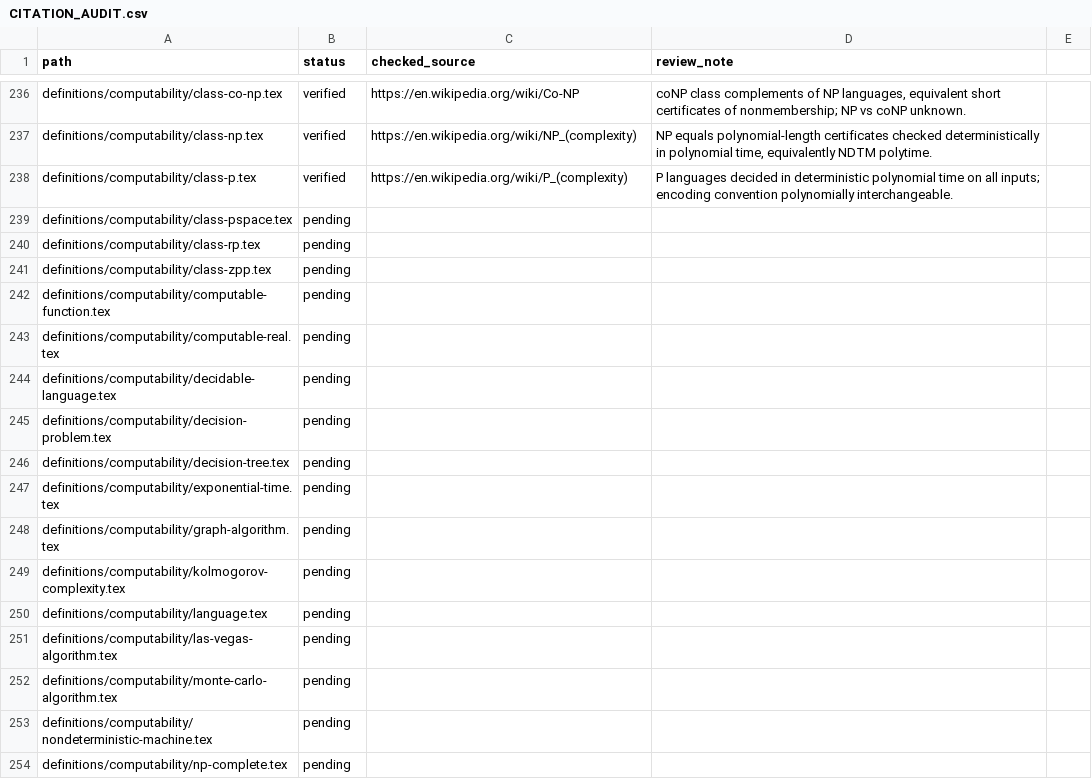
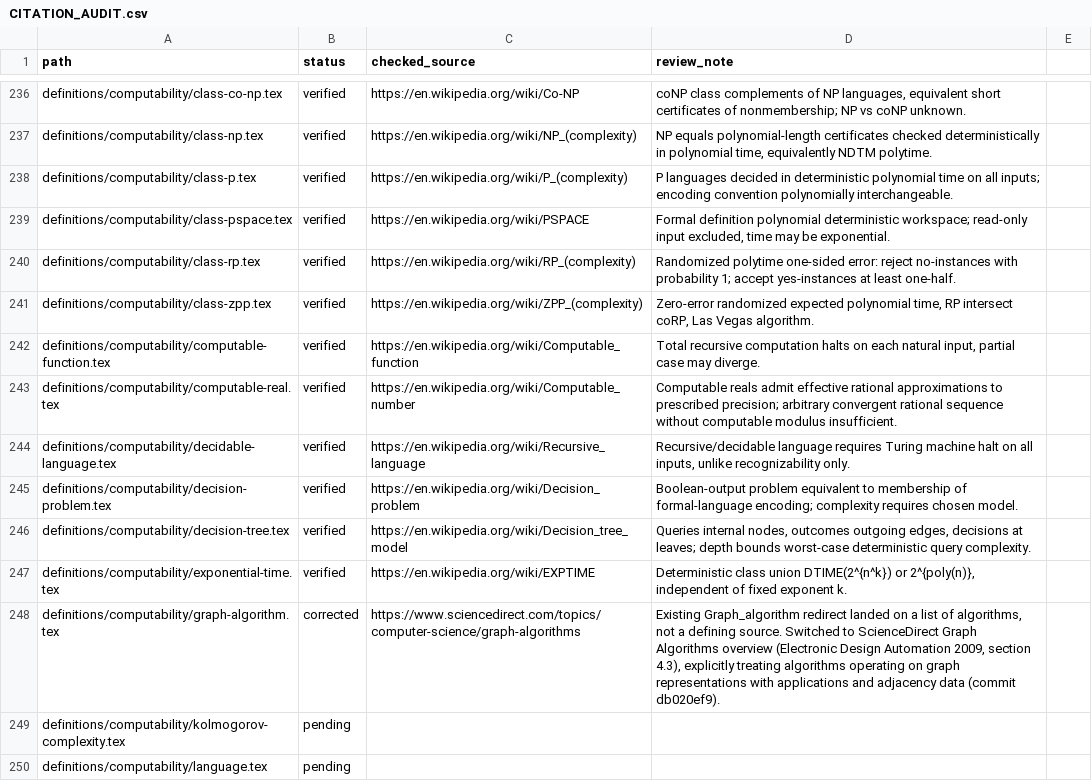
Before and after one commit to Zengez/mathDef, a CSV file: CITATION_AUDIT.csv, drawn as a sheet; only a part is shown, gaps mark what is left out; the shorter side is filled out with more unchanged rows.

Commit message:
CV75: audit ten computability concepts and repair graph algorithm citation

```diff
--- a/CITATION_AUDIT.csv
+++ b/CITATION_AUDIT.csv
@@ -238,12 +238,12 @@ definitions/computability/class-np.tex,verified,"https://en.wikipedia.org/wiki/N
 definitions/computability/class-p.tex,verified,"https://en.wikipedia.org/wiki/P_(complexity)","P languages decided in deterministic polynomial time on all inputs; encoding convention polynomially interchangeable."
-definitions/computability/class-pspace.tex,pending,,
-definitions/computability/class-rp.tex,pending,,
-definitions/computability/class-zpp.tex,pending,,
-definitions/computability/computable-function.tex,pending,,
-definitions/computability/computable-real.tex,pending,,
-definitions/computability/decidable-language.tex,pending,,
-definitions/computability/decision-problem.tex,pending,,
-definitions/computability/decision-tree.tex,pending,,
-definitions/computability/exponential-time.tex,pending,,
-definitions/computability/graph-algorithm.tex,pending,,
+definitions/computability/class-pspace.tex,verified,"https://en.wikipedia.org/wiki/PSPACE","Formal definition polynomial deterministic workspace; read-only input excluded, time may be exponential."
+definitions/computability/class-rp.tex,verified,"https://en.wikipedia.org/wiki/RP_(complexity)","Randomized polytime one-sided error: reject no-instances with probability 1; accept yes-instances at least one-half."
+definitions/computability/class-zpp.tex,verified,"https://en.wikipedia.org/wiki/ZPP_(complexity)","Zero-error randomized expected polynomial time, RP intersect coRP, Las Vegas algorithm."
+definitions/computability/computable-function.tex,verified,"https://en.wikipedia.org/wiki/Computable_function","Total recursive computation halts on each natural input, partial case may diverge."
+definitions/computability/computable-real.tex,verified,"https://en.wikipedia.org/wiki/Computable_number","Computable reals admit effective rational approximations to prescribed precision; arbitrary convergent rational sequence without computable modulus insufficient."
+definitions/computability/decidable-language.tex,verified,"https://en.wikipedia.org/wiki/Recursive_language","Recursive/decidable language requires Turing machine halt on all inputs, unlike recognizability only."
+definitions/computability/decision-problem.tex,verified,"https://en.wikipedia.org/wiki/Decision_problem","Boolean-output problem equivalent to membership of formal-language encoding; complexity requires chosen model."
+definitions/computability/decision-tree.tex,verified,"https://en.wikipedia.org/wiki/Decision_tree_model","Queries internal nodes, outcomes outgoing edges, decisions at leaves; depth bounds worst-case deterministic query complexity."
+definitions/computability/exponential-time.tex,verified,"https://en.wikipedia.org/wiki/EXPTIME","Deterministic class union DTIME(2^{n^k}) or 2^{poly(n)}, independent of fixed exponent k."
+definitions/computability/graph-algorithm.tex,corrected,"https://www.sciencedirect.com/topics/computer-science/graph-algorithms","Existing Graph_algorithm redirect landed on a list of algorithms, not a defining source. Switched to ScienceDirect Graph Algorithms overview (Electronic Design Automation 2009, section 4.3), explicitly treating algorithms operating on graph representations with applications and adjacency data (commit db020ef9)."
 definitions/computability/kolmogorov-complexity.tex,pending,,
```
